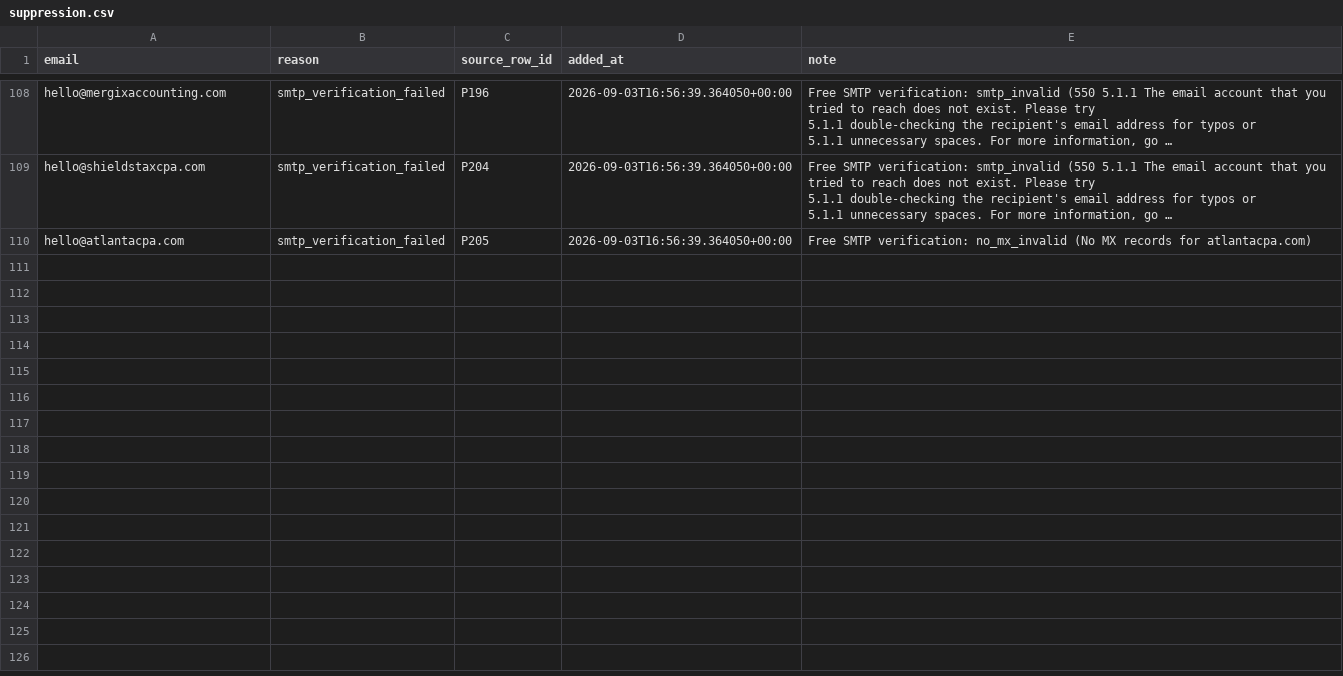
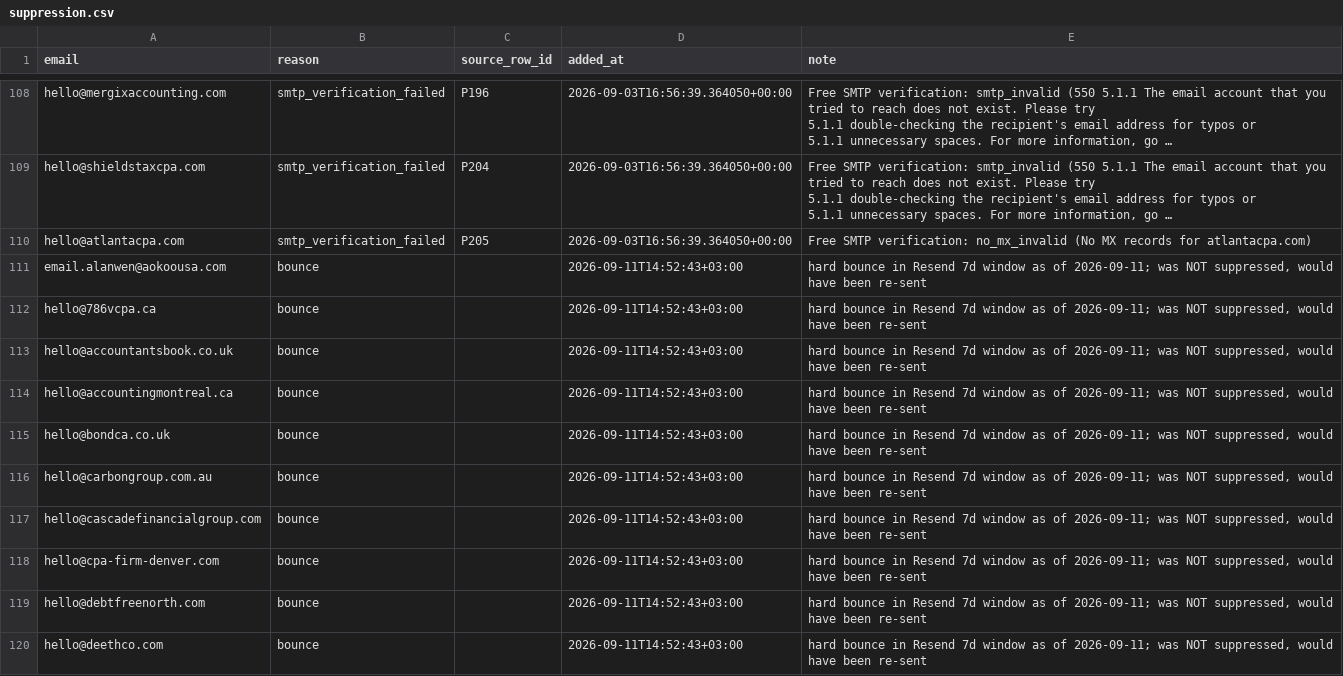
Before and after one commit to davidmugambi104/collectly, a CSV file: outreach/data/suppression.csv, drawn as a sheet; only a part is shown, gaps mark what is left out; long unchanged cells end in …; the diff covers the shown part only; the diff names each change by its address in the sheet, - before the commit and + after, or states it on an @@ line.

```diff
--- a/outreach/data/suppression.csv
+++ b/outreach/data/suppression.csv
+row 111: email.alanwen@aokoousa.com | bounce |  | 2026-09-11T14:52:43+03:00 | hard bounce in Resend 7d window as of 2026-09-11; was NOT suppressed, would have been re-sent
+row 112: hello@786vcpa.ca | bounce |  | 2026-09-11T14:52:43+03:00 | hard bounce in Resend 7d window as of 2026-09-11; was NOT suppressed, would have been re-sent
+row 113: hello@accountantsbook.co.uk | bounce |  | 2026-09-11T14:52:43+03:00 | hard bounce in Resend 7d window as of 2026-09-11; was NOT suppressed, would have been re-sent
+row 114: hello@accountingmontreal.ca | bounce |  | 2026-09-11T14:52:43+03:00 | hard bounce in Resend 7d window as of 2026-09-11; was NOT suppressed, would have been re-sent
+row 115: hello@bondca.co.uk | bounce |  | 2026-09-11T14:52:43+03:00 | hard bounce in Resend 7d window as of 2026-09-11; was NOT suppressed, would have been re-sent
+row 116: hello@carbongroup.com.au | bounce |  | 2026-09-11T14:52:43+03:00 | hard bounce in Resend 7d window as of 2026-09-11; was NOT suppressed, would have been re-sent
+row 117: hello@cascadefinancialgroup.com | bounce |  | 2026-09-11T14:52:43+03:00 | hard bounce in Resend 7d window as of 2026-09-11; was NOT suppressed, would have been re-sent
+row 118: hello@cpa-firm-denver.com | bounce |  | 2026-09-11T14:52:43+03:00 | hard bounce in Resend 7d window as of 2026-09-11; was NOT suppressed, would have been re-sent
+row 119: hello@debtfreenorth.com | bounce |  | 2026-09-11T14:52:43+03:00 | hard bounce in Resend 7d window as of 2026-09-11; was NOT suppressed, would have been re-sent
+row 120: hello@deethco.com | bounce |  | 2026-09-11T14:52:43+03:00 | hard bounce in Resend 7d window as of 2026-09-11; was NOT suppressed, would have been re-sent
```
Also changed, not shown: 28 added rows elsewhere in this file, 5 other files.
